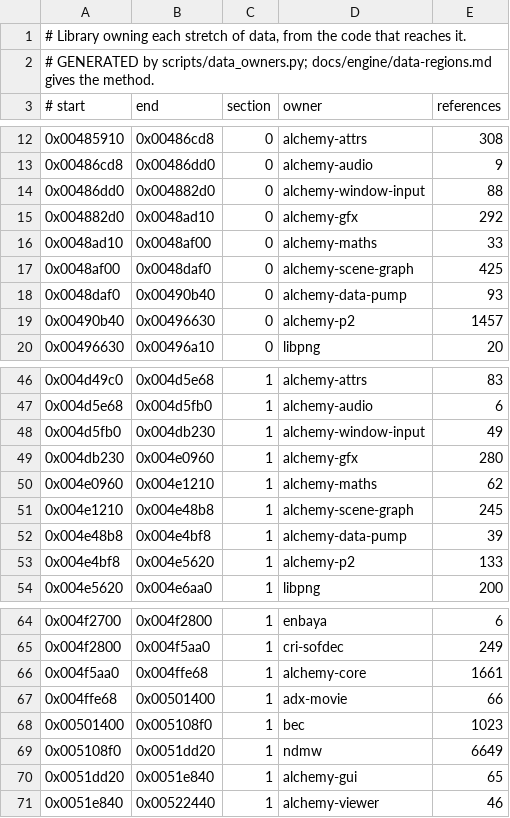
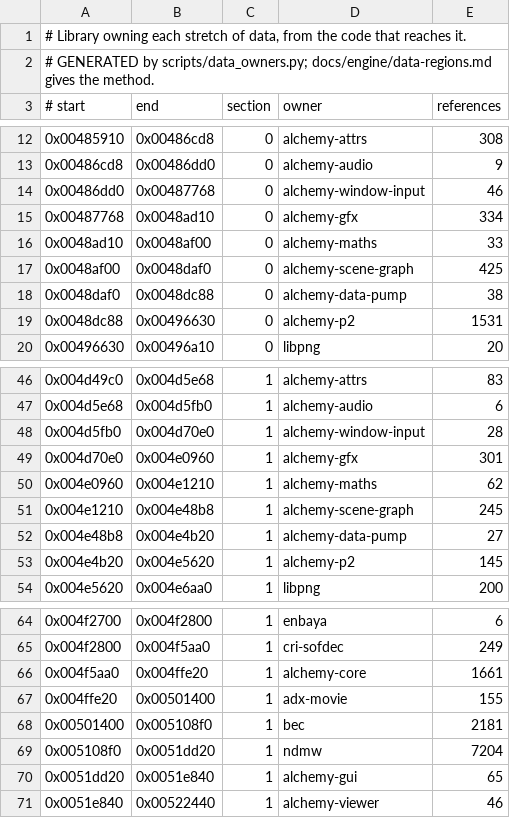
Before and after one commit to crashbashash/DW4_Decomp, a TSV file: config/SLUS-20836/data-owners.tsv, drawn as a sheet; only a part is shown, gaps mark what is left out; the diff covers the shown part only.

```diff
--- a/config/SLUS-20836/data-owners.tsv
+++ b/config/SLUS-20836/data-owners.tsv
@@ -13,8 +13,8 @@
 0x00486cd8	0x00486dd0	0	alchemy-audio	9
-0x00486dd0	0x004882d0	0	alchemy-window-input	88
-0x004882d0	0x0048ad10	0	alchemy-gfx	292
+0x00486dd0	0x00487768	0	alchemy-window-input	46
+0x00487768	0x0048ad10	0	alchemy-gfx	334
 0x0048ad10	0x0048af00	0	alchemy-maths	33
 0x0048af00	0x0048daf0	0	alchemy-scene-graph	425
-0x0048daf0	0x00490b40	0	alchemy-data-pump	93
-0x00490b40	0x00496630	0	alchemy-p2	1457
+0x0048daf0	0x0048dc88	0	alchemy-data-pump	38
+0x0048dc88	0x00496630	0	alchemy-p2	1531
 0x00496630	0x00496a10	0	libpng	20
@@ -47,8 +47,8 @@
 0x004d5e68	0x004d5fb0	1	alchemy-audio	6
-0x004d5fb0	0x004db230	1	alchemy-window-input	49
-0x004db230	0x004e0960	1	alchemy-gfx	280
+0x004d5fb0	0x004d70e0	1	alchemy-window-input	28
+0x004d70e0	0x004e0960	1	alchemy-gfx	301
 0x004e0960	0x004e1210	1	alchemy-maths	62
 0x004e1210	0x004e48b8	1	alchemy-scene-graph	245
-0x004e48b8	0x004e4bf8	1	alchemy-data-pump	39
-0x004e4bf8	0x004e5620	1	alchemy-p2	133
+0x004e48b8	0x004e4b20	1	alchemy-data-pump	27
+0x004e4b20	0x004e5620	1	alchemy-p2	145
 0x004e5620	0x004e6aa0	1	libpng	200
@@ -65,6 +65,6 @@
 0x004f2800	0x004f5aa0	1	cri-sofdec	249
-0x004f5aa0	0x004ffe68	1	alchemy-core	1661
-0x004ffe68	0x00501400	1	adx-movie	66
-0x00501400	0x005108f0	1	bec	1023
-0x005108f0	0x0051dd20	1	ndmw	6649
+0x004f5aa0	0x004ffe20	1	alchemy-core	1661
+0x004ffe20	0x00501400	1	adx-movie	155
+0x00501400	0x005108f0	1	bec	2181
+0x005108f0	0x0051dd20	1	ndmw	7204
 0x0051dd20	0x0051e840	1	alchemy-gui	65
```
Also changed, not shown: 7 edited cells elsewhere in this file, 2 other files.
